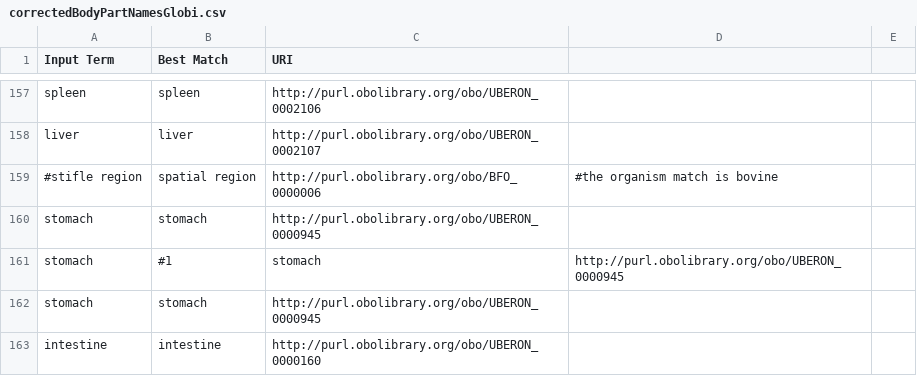
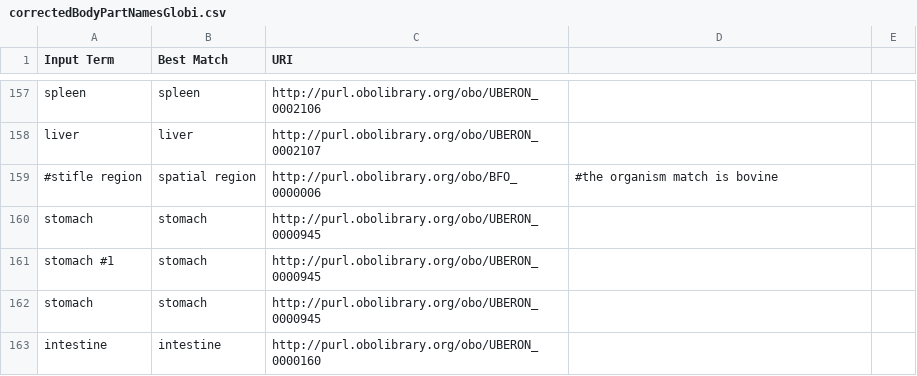
Before and after one commit to digital-botanical-gardens-initiative/rdflib_trydb_globi, a CSV file: ontology/data/correctedBodyPartNamesGlobi.csv, drawn as a sheet; only a part is shown, gaps mark what is left out; removed rows and columns are numbered as before the commit, all else as after; the diff names each change by its address in the sheet, - before the commit and + after, or states it on an @@ line.

Commit message:
corrected delimiter

```diff
--- a/ontology/data/correctedBodyPartNamesGlobi.csv
+++ b/ontology/data/correctedBodyPartNamesGlobi.csv
-row 161: stomach | #1 | stomach | http://purl.obolibrary.org/obo/UBERON_0000945
+row 161: stomach #1 | stomach | http://purl.obolibrary.org/obo/UBERON_0000945
```
